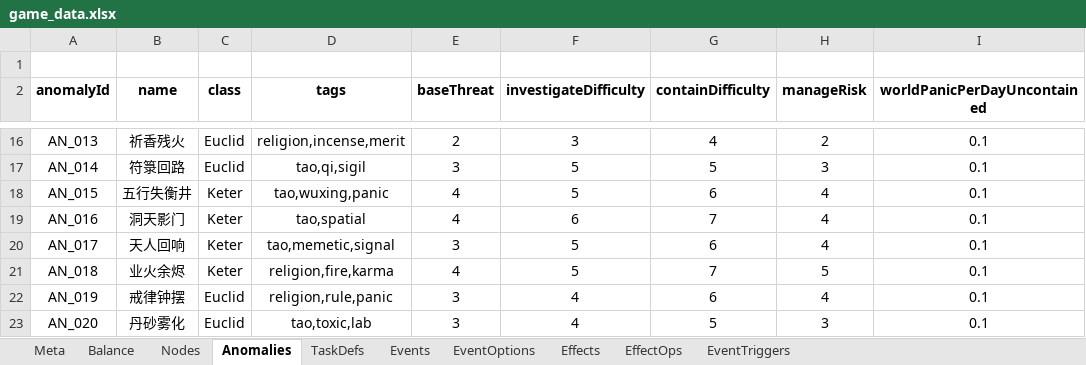
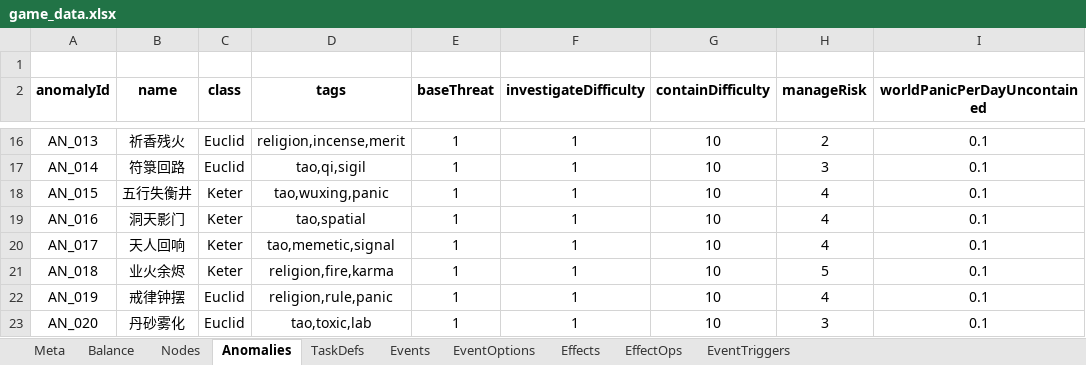
Before and after one commit to hszqf/SCP, an Excel workbook: GameData/Local/game_data.xlsx, sheet Anomalies, drawn as a sheet; only a part is shown, gaps mark what is left out; values as stored, in another font and other column widths than the file's, no borders; the diff covers the shown part only; the diff names each change by its address in the sheet, - before the commit and + after, or states it on an @@ line.

```diff
--- a/GameData/Local/game_data.xlsx (sheet Anomalies)
+++ b/GameData/Local/game_data.xlsx (sheet Anomalies)
-E16 (baseThreat): 2
+E16 (baseThreat): 1
-F16 (investigateDifficulty): 3
+F16 (investigateDifficulty): 1
-G16 (containDifficulty): 4
+G16 (containDifficulty): 10
-E17 (baseThreat): 3
+E17 (baseThreat): 1
-F17:F18 (investigateDifficulty): 5
+F17:F18 (investigateDifficulty): 1
-G17 (containDifficulty): 5
+G17 (containDifficulty): 10
-E18:E19 (baseThreat): 4
+E18:E19 (baseThreat): 1
-G18 (containDifficulty): 6
+G18 (containDifficulty): 10
-F19 (investigateDifficulty): 6
+F19 (investigateDifficulty): 1
-G19 (containDifficulty): 7
+G19 (containDifficulty): 10
-E20 (baseThreat): 3
+E20 (baseThreat): 1
-F20:F21 (investigateDifficulty): 5
+F20:F21 (investigateDifficulty): 1
-G20 (containDifficulty): 6
+G20 (containDifficulty): 10
-E21 (baseThreat): 4
+E21 (baseThreat): 1
-G21 (containDifficulty): 7
+G21 (containDifficulty): 10
-E22:E23 (baseThreat): 3
+E22:E23 (baseThreat): 1
-F22:F23 (investigateDifficulty): 4
+F22:F23 (investigateDifficulty): 1
-G22 (containDifficulty): 6
+G22 (containDifficulty): 10
-G23 (containDifficulty): 5
+G23 (containDifficulty): 10
```
Also changed, not shown: 34 edited cells elsewhere in this sheet, 4 other files.
